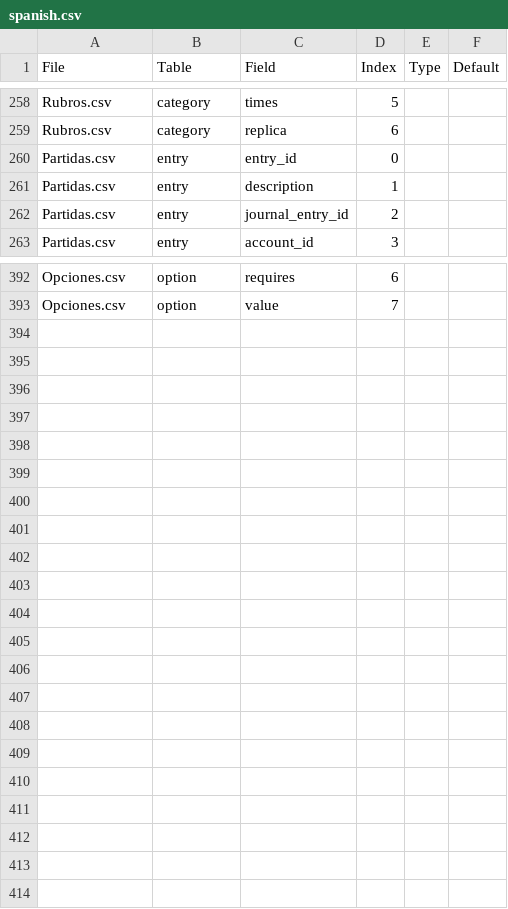
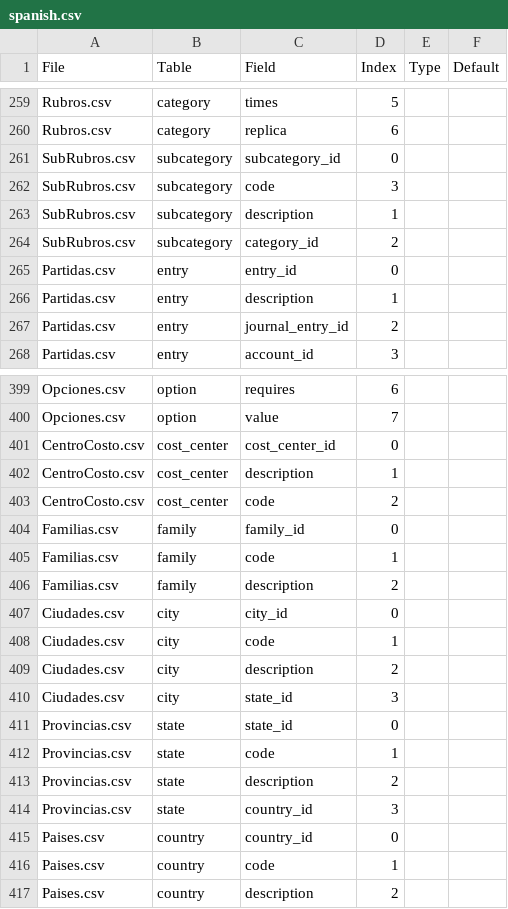
Before and after one commit to reingart/gestionlibre.gui, a CSV file: example_db/spanish.csv, drawn as a sheet; only a part is shown, gaps mark what is left out; the diff covers the shown part only; the diff names each change by its address in the sheet, - before the commit and + after, or states it on an @@ line.

```diff
--- a/example_db/spanish.csv
+++ b/example_db/spanish.csv
+row 261: SubRubros.csv | subcategory | subcategory_id | 0
+row 262: SubRubros.csv | subcategory | code | 3
+row 263: SubRubros.csv | subcategory | description | 1
+row 264: SubRubros.csv | subcategory | category_id | 2
+row 401: CentroCosto.csv | cost_center | cost_center_id | 0
+row 402: CentroCosto.csv | cost_center | description | 1
+row 403: CentroCosto.csv | cost_center | code | 2
+row 404: Familias.csv | family | family_id | 0
+row 405: Familias.csv | family | code | 1
+row 406: Familias.csv | family | description | 2
+row 407: Ciudades.csv | city | city_id | 0
+row 408: Ciudades.csv | city | code | 1
+row 409: Ciudades.csv | city | description | 2
+row 410: Ciudades.csv | city | state_id | 3
+row 411: Provincias.csv | state | state_id | 0
+row 412: Provincias.csv | state | code | 1
+row 413: Provincias.csv | state | description | 2
+row 414: Provincias.csv | state | country_id | 3
+row 415: Paises.csv | country | country_id | 0
+row 416: Paises.csv | country | code | 1
+row 417: Paises.csv | country | description | 2
```
Also changed, not shown: 6 added rows, 3 removed rows and 55 edited cells elsewhere in this file, example_db/spanish/CLIENTES.csv, example_db/spanish/Comprobantes.csv, 19 other files.
